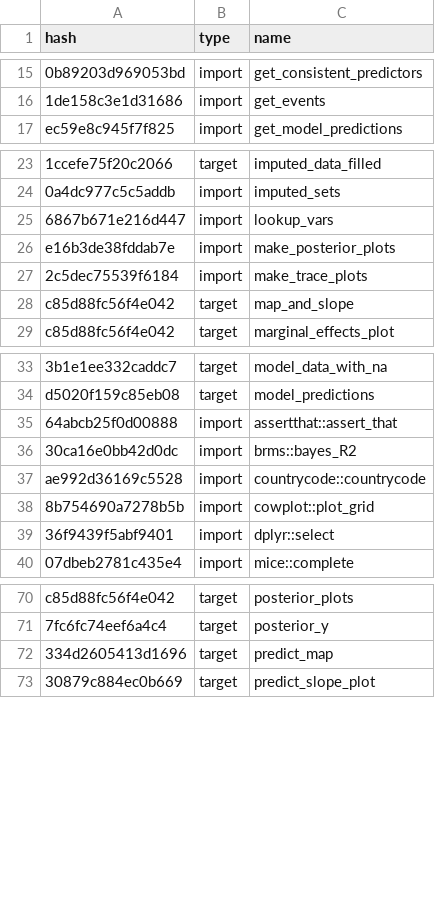
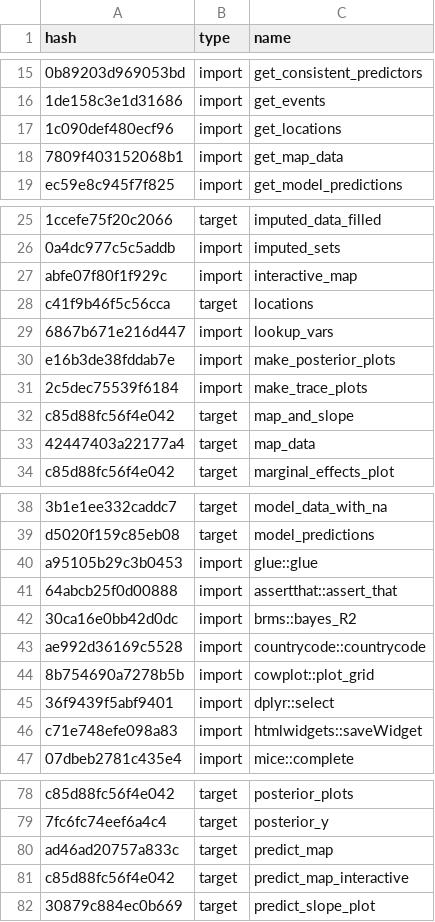
Before and after one commit to ecohealthalliance/amr-analysis, a CSV file: drake_cache_log.csv, drawn as a sheet; only a part is shown, gaps mark what is left out; addresses are those after the commit; the diff covers the shown part only; the diff names each change by its address in the sheet, - before the commit and + after, or states it on an @@ line.

Commit message:
add interactive map

```diff
--- a/drake_cache_log.csv
+++ b/drake_cache_log.csv
+row 17: 1c090def480ecf96 | import | get_locations
+row 18: 7809f403152068b1 | import | get_map_data
+row 27: abfe07f80f1f929c | import | interactive_map
+row 28: c41f9b46f5c56cca | target | locations
+row 33: 42447403a22177a4 | target | map_data
+row 40: a95105b29c3b0453 | import | glue::glue
+row 46: c71e748efe098a83 | import | htmlwidgets::saveWidget
-A80 (hash): 334d2605413d1696
+A80 (hash): ad46ad20757a833c
+row 81: c85d88fc56f4e042 | target | predict_map_interactive
```
Also changed, not shown: 1 added row and 1 edited cell elsewhere in this file, 1 other file.
